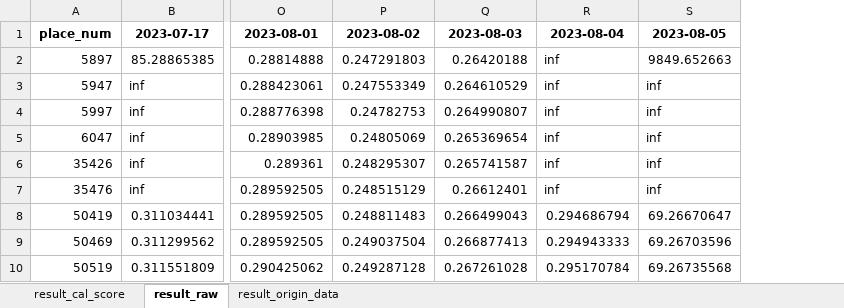
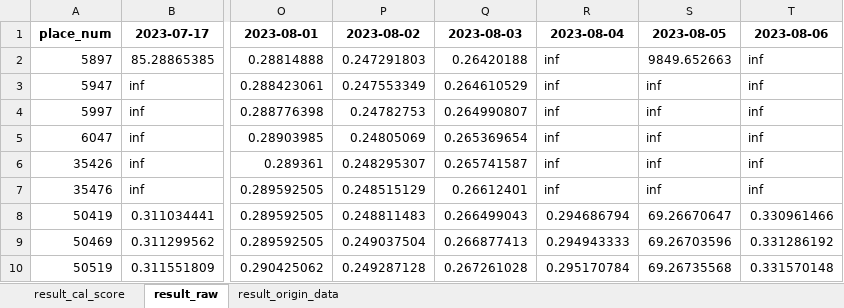
Before and after one commit to hikergoo/hikergoo.github.io, an Excel workbook: assets/data/result_DataAnalysis.xlsx, sheet result_raw, drawn as a sheet; only a part is shown, gaps mark what is left out; values as stored, in another font and other column widths than the file's, no borders; the diff names each change by its address in the sheet, - before the commit and + after, or states it on an @@ line.

```diff
--- a/assets/data/result_DataAnalysis.xlsx (sheet result_raw)
+++ b/assets/data/result_DataAnalysis.xlsx (sheet result_raw)
+column T (2023-08-06), rows 2-10: inf | inf | inf | inf | inf | inf | 0.330961466 | 0.331286192 | 0.331570148
```
Also changed, not shown: sheet result_cal_score, sheet result_origin_data, 2 other files.
